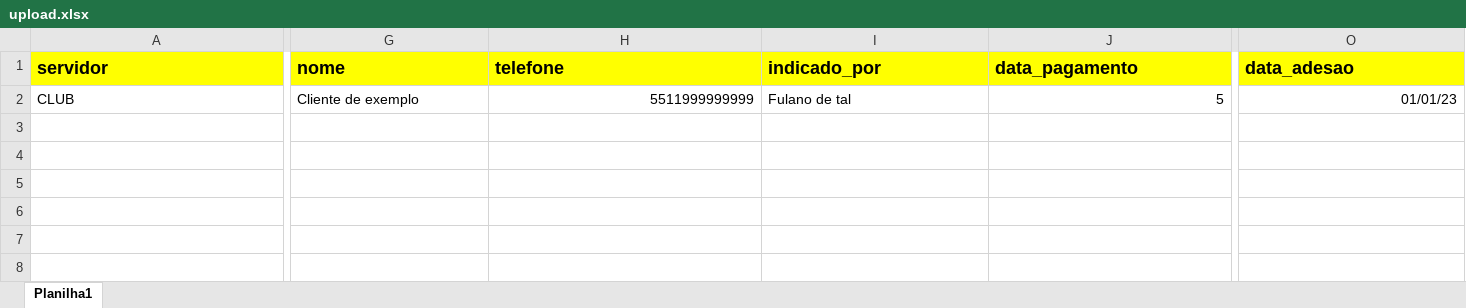
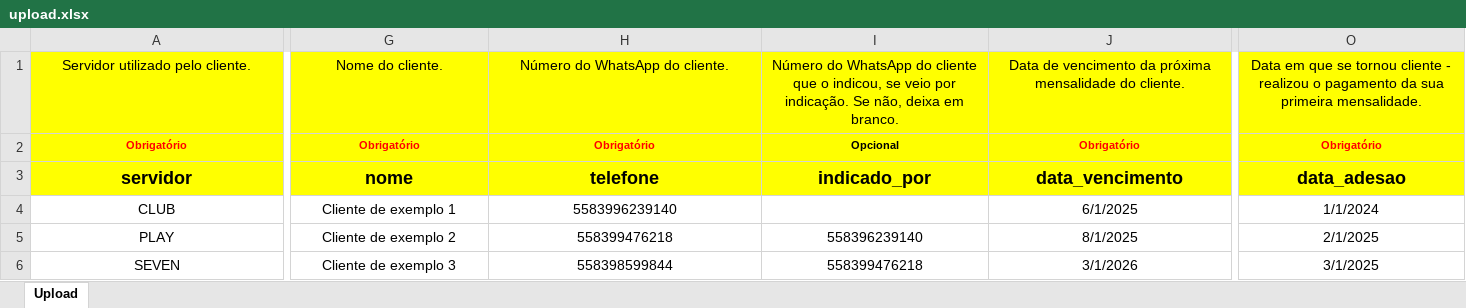
Before and after one commit to jorgereiis/nossopainelgestao, an Excel workbook: setup/static/download/upload.xlsx, sheet Upload, drawn as a sheet; only a part is shown, gaps mark what is left out; values as stored, in another font and other column widths than the file's, no borders; addresses are those after the commit; rows hold the shown columns only; the diff covers the shown part only; the diff names each change by its address in the sheet, - before the commit and + after, or states it on an @@ line.

Commit message:
Up

```diff
--- a/setup/static/download/upload.xlsx (sheet Upload)
+++ b/setup/static/download/upload.xlsx (sheet Upload)
-sheet tab: Planilha1
+sheet tab: Upload
+row 1: Servidor utilizado pelo cliente. | Nome do cliente. | Número do WhatsApp do cliente. | Número do WhatsApp do cliente que o indicou, se veio por indicação. Se não, deixa em branco. | Data de vencimento da próxima mensalidade do cliente. | Data em que se tornou cliente - realizou o pagamento da sua primeira mensalidade.
+row 2: Obrigatório | Obrigatório | Obrigatório | Opcional | Obrigatório | Obrigatório
-A3:O3 alignment: left
+A3:O3 alignment: center
-J3: data_pagamento
+J3: data_vencimento
-A4 alignment: left
+A4 alignment: center
-G4: Cliente de exemplo
+G4: Cliente de exemplo 1
-G4 alignment: left
+G4 alignment: center
-H4: 5511999999999
+H4: 5583996239140
-H4 alignment: right
+H4 alignment: center
-I4: Fulano de tal
+I4: (empty)
-J4: 5
+J4: 6/1/2025
-J4 alignment: right
+J4 alignment: center
-O4 alignment: right
+O4 alignment: center
-O4: 01/01/23
+O4: 1/1/2024
+row 5: PLAY | Cliente de exemplo 2 | 558399476218 | 558396239140 | 8/1/2025 | 2/1/2025
+row 6: SEVEN | Cliente de exemplo 3 | 558398599844 | 558399476218 | 3/1/2026 | 3/1/2025
```
Also changed, not shown: cell formats elsewhere in this sheet.
